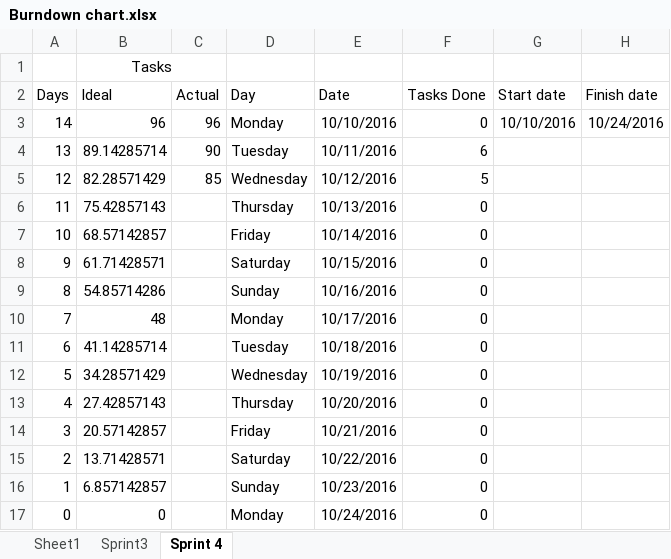
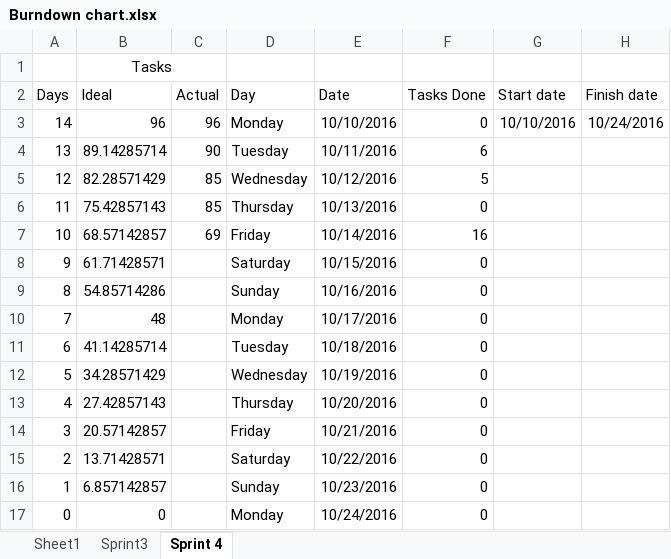
Before and after one commit to gcaba3/IFB299-Group23, an Excel workbook: Burndown chart.xlsx, sheet Sprint 4, drawn as a sheet; values as stored, in another font and other column widths than the file's, no borders; charts and pictures not drawn; the diff names each change by its address in the sheet, - before the commit and + after, or states it on an @@ line.

```diff
--- a/Burndown chart.xlsx (sheet Sprint 4)
+++ b/Burndown chart.xlsx (sheet Sprint 4)
-C6 (Actual): (empty)
+C6 (Actual): 85
-C7 (Actual): (empty)
+C7 (Actual): 69
-F7 (Tasks Done): 0
+F7 (Tasks Done): 16
```
Also changed, not shown: charts or pictures, Task Assignment Sheet.xlsx.
